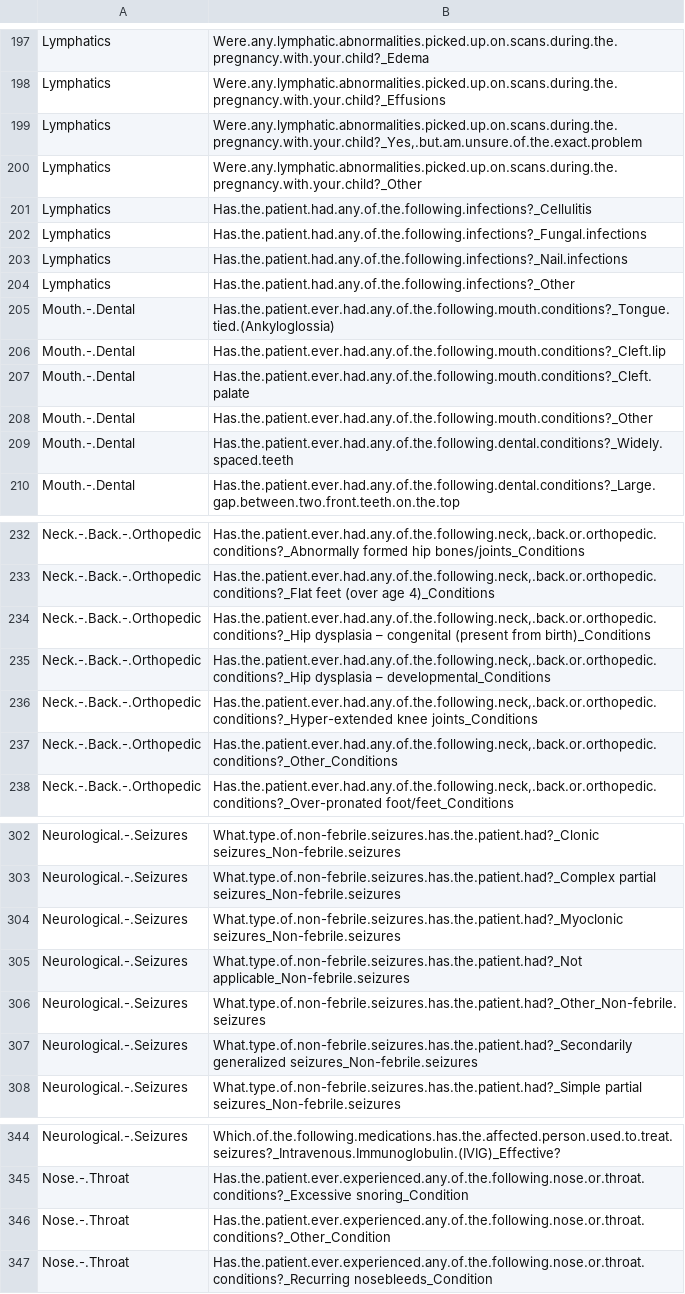
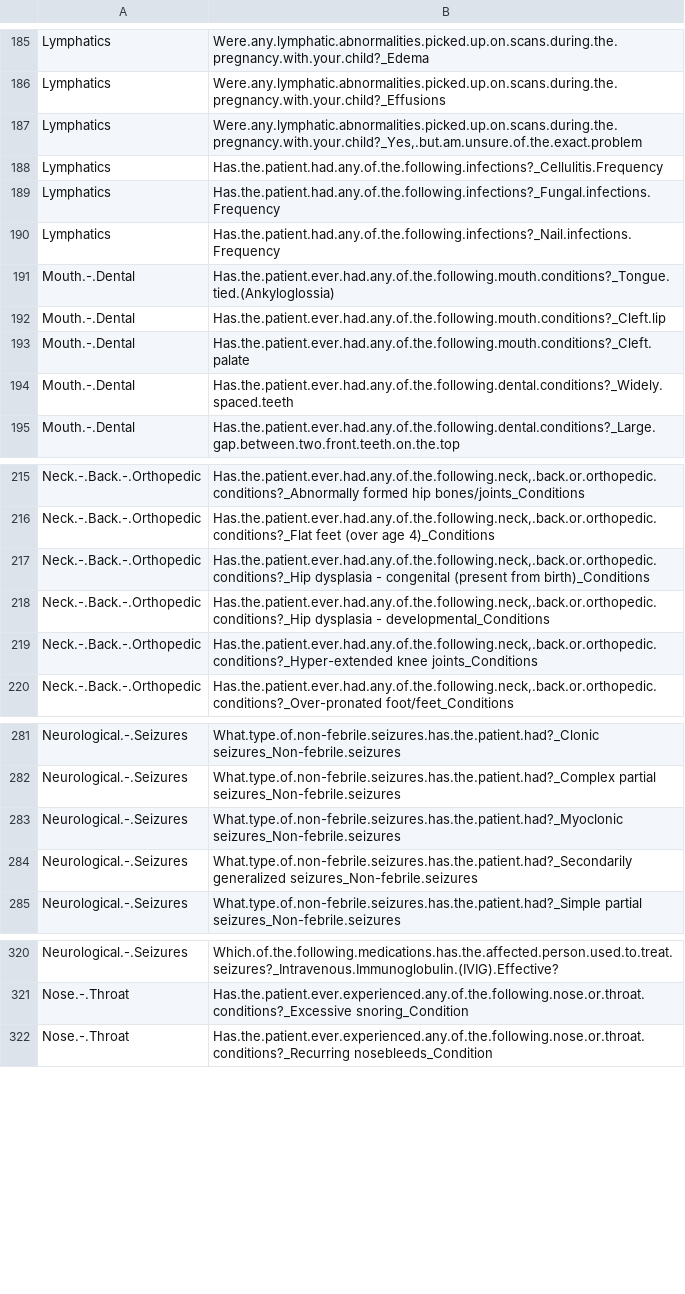
Before and after one commit to Rayin-saber/PMSDN_GenoPheno, a CSV file: clin_vars.csv, drawn as a sheet; only a part is shown, gaps mark what is left out; removed rows and columns are numbered as before the commit, all else as after; the diff covers the shown part only; the diff names each change by its address in the sheet, - before the commit and + after, or states it on an @@ line.

Commit message:
Ignore "other" variables

```diff
--- a/clin_vars.csv
+++ b/clin_vars.csv
-row 200: Lymphatics | Were.any.lymphatic.abnormalities.picked.up.on.scans.during.the.pregnancy.with.your.child?_Other
-B188: Has.the.patient.had.any.of.the.following.infections?_Cellulitis
+B188: Has.the.patient.had.any.of.the.following.infections?_Cellulitis.Frequency
-B189: Has.the.patient.had.any.of.the.following.infections?_Fungal.infections
+B189: Has.the.patient.had.any.of.the.following.infections?_Fungal.infections.Frequency
-B190: Has.the.patient.had.any.of.the.following.infections?_Nail.infections
+B190: Has.the.patient.had.any.of.the.following.infections?_Nail.infections.Frequency
-row 204: Lymphatics | Has.the.patient.had.any.of.the.following.infections?_Other
-row 208: Mouth.-.Dental | Has.the.patient.ever.had.any.of.the.following.mouth.conditions?_Other
-B217: Has.the.patient.ever.had.any.of.the.following.neck,.back.or.orthopedic.conditions?_Hip dysplasia – congenital (present…
+B217: Has.the.patient.ever.had.any.of.the.following.neck,.back.or.orthopedic.conditions?_Hip dysplasia - congenital (present…
-B218: Has.the.patient.ever.had.any.of.the.following.neck,.back.or.orthopedic.conditions?_Hip dysplasia – developmental_Conditions
+B218: Has.the.patient.ever.had.any.of.the.following.neck,.back.or.orthopedic.conditions?_Hip dysplasia - developmental_Conditions
-row 237: Neck.-.Back.-.Orthopedic | Has.the.patient.ever.had.any.of.the.following.neck,.back.or.orthopedic.conditions?_Other_Conditions
-row 305: Neurological.-.Seizures | What.type.of.non-febrile.seizures.has.the.patient.had?_Not applicable_Non-febrile.seizures
-row 306: Neurological.-.Seizures | What.type.of.non-febrile.seizures.has.the.patient.had?_Other_Non-febrile.seizures
-B320: Which.of.the.following.medications.has.the.affected.person.used.to.treat.seizures?_Intravenous.Immunoglobulin.(IVIG)_Effective?
+B320: Which.of.the.following.medications.has.the.affected.person.used.to.treat.seizures?_Intravenous.Immunoglobulin.(IVIG).Effective?
-row 346: Nose.-.Throat | Has.the.patient.ever.experienced.any.of.the.following.nose.or.throat.conditions?_Other_Condition
```
Also changed, not shown: 23 removed rows and 31 edited cells elsewhere in this file, dev_vars.csv.
